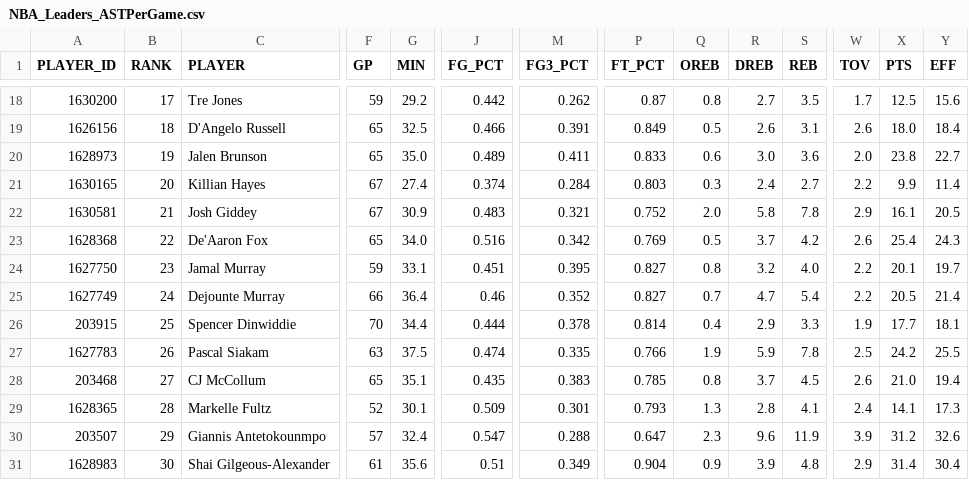
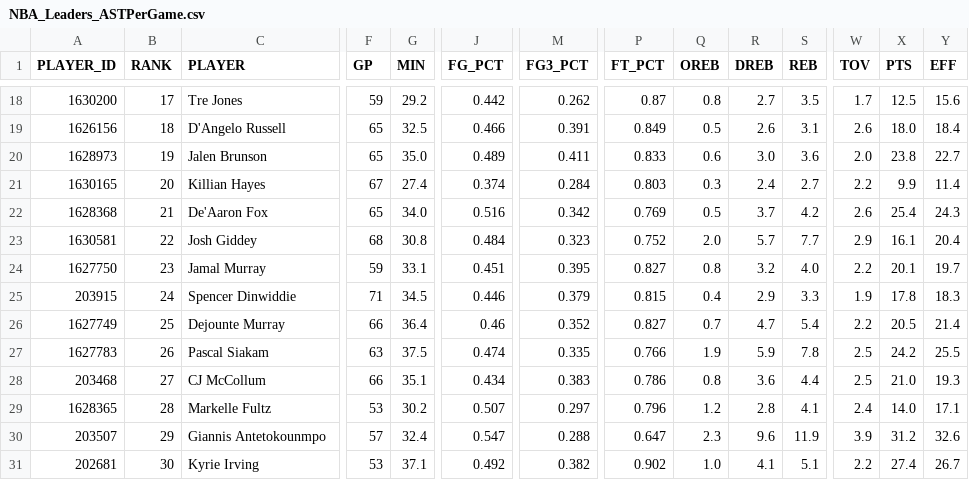
Before and after one commit to penborter/nba-data, a CSV file: data/dynamic/NBA_Leaders_ASTPerGame.csv, drawn as a sheet; only a part is shown, gaps mark what is left out; removed rows and columns are numbered as before the commit, all else as after; rows hold the shown columns only; the diff covers the shown part only; the diff names each change by its address in the sheet, - before the commit and + after, or states it on an @@ line.

```diff
--- a/data/dynamic/NBA_Leaders_ASTPerGame.csv
+++ b/data/dynamic/NBA_Leaders_ASTPerGame.csv
-row 22: 1630581 | 21 | Josh Giddey | 67 | 30.9 | 0.483 | 0.321 | 0.752 | 2.0 | 5.8 | 7.8 | 2.9 | 16.1 | 20.5
-B22 (RANK): 22
+B22 (RANK): 21
+row 23: 1630581 | 22 | Josh Giddey | 68 | 30.8 | 0.484 | 0.323 | 0.752 | 2.0 | 5.7 | 7.7 | 2.9 | 16.1 | 20.4
+row 25: 203915 | 24 | Spencer Dinwiddie | 71 | 34.5 | 0.446 | 0.379 | 0.815 | 0.4 | 2.9 | 3.3 | 1.9 | 17.8 | 18.3
-B26 (RANK): 24
+B26 (RANK): 25
-row 26: 203915 | 25 | Spencer Dinwiddie | 70 | 34.4 | 0.444 | 0.378 | 0.814 | 0.4 | 2.9 | 3.3 | 1.9 | 17.7 | 18.1
-F28 (GP): 65
+F28 (GP): 66
-J28 (FG_PCT): 0.435
+J28 (FG_PCT): 0.434
-P28 (FT_PCT): 0.785
+P28 (FT_PCT): 0.786
-R28 (DREB): 3.7
+R28 (DREB): 3.6
-S28 (REB): 4.5
+S28 (REB): 4.4
-W28 (TOV): 2.6
+W28 (TOV): 2.5
-Y28 (EFF): 19.4
+Y28 (EFF): 19.3
-F29 (GP): 52
+F29 (GP): 53
-G29 (MIN): 30.1
+G29 (MIN): 30.2
-J29 (FG_PCT): 0.509
+J29 (FG_PCT): 0.507
-M29 (FG3_PCT): 0.301
+M29 (FG3_PCT): 0.297
-P29 (FT_PCT): 0.793
+P29 (FT_PCT): 0.796
-Q29 (OREB): 1.3
+Q29 (OREB): 1.2
-X29 (PTS): 14.1
+X29 (PTS): 14.0
-Y29 (EFF): 17.3
+Y29 (EFF): 17.1
-row 31: 1628983 | 30 | Shai Gilgeous-Alexander | 61 | 35.6 | 0.51 | 0.349 | 0.904 | 0.9 | 3.9 | 4.8 | 2.9 | 31.4 | 30.4
+row 31: 202681 | 30 | Kyrie Irving | 53 | 37.1 | 0.492 | 0.382 | 0.902 | 1.0 | 4.1 | 5.1 | 2.2 | 27.4 | 26.7
```
Also changed, not shown: 15 edited cells elsewhere in this file, data/dynamic/NBA_Leaders_PTSPerGame.csv, data/dynamic/NBA_Leaders_PTSTotals.csv, 1 other file.
